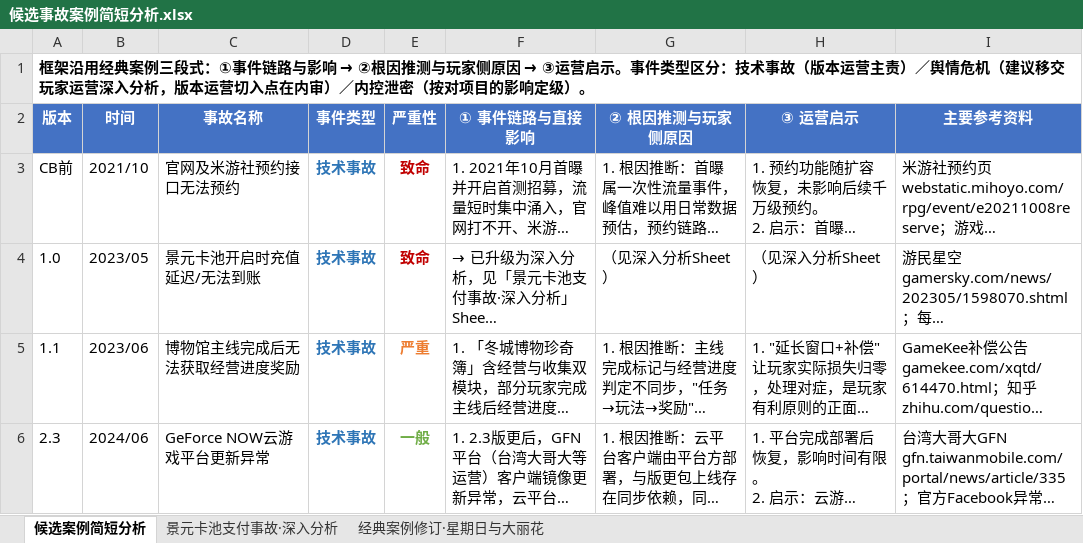
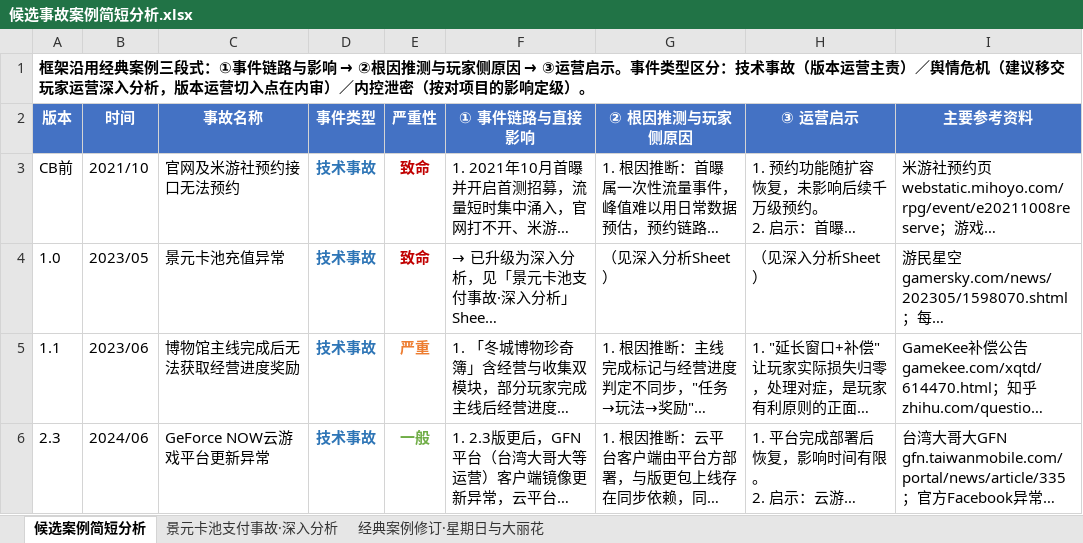
Before and after one commit to bingruli59-star/supply-analysis, an Excel workbook: 候选事故案例简短分析.xlsx, sheet 候选案例简短分析, drawn as a sheet; only a part is shown; long unchanged cells end in …; values as stored, in another font and other column widths than the file's, no borders; the diff names each change by its address in the sheet, - before the commit and + after, or states it on an @@ line.

```diff
--- a/候选事故案例简短分析.xlsx (sheet 候选案例简短分析)
+++ b/候选事故案例简短分析.xlsx (sheet 候选案例简短分析)
-C4 (事故名称): 景元卡池开启时充值延迟/无法到账
+C4 (事故名称): 景元卡池充值异常
```
Also changed, not shown: sheet 景元卡池支付事故·深入分析, 1 other file.
